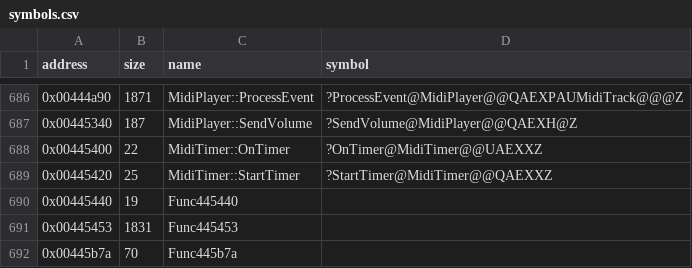
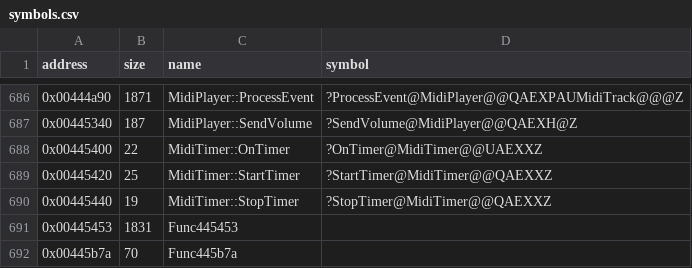
Before and after one commit to Cirno-Labs/th08, a CSV file: config/symbols.csv, drawn as a sheet; only a part is shown, gaps mark what is left out.

Commit message:
Decompile MidiTimer::StopTimer (0x445440)

```diff
--- a/config/symbols.csv
+++ b/config/symbols.csv
@@ -689,3 +689,3 @@ address,size,name,symbol
 0x00445420,25,MidiTimer::StartTimer,?StartTimer@MidiTimer@@QAEXXZ
-0x00445440,19,Func445440,
+0x00445440,19,MidiTimer::StopTimer,?StopTimer@MidiTimer@@QAEXXZ
 0x00445453,1831,Func445453,
```
Also changed, not shown: 2 other files.
